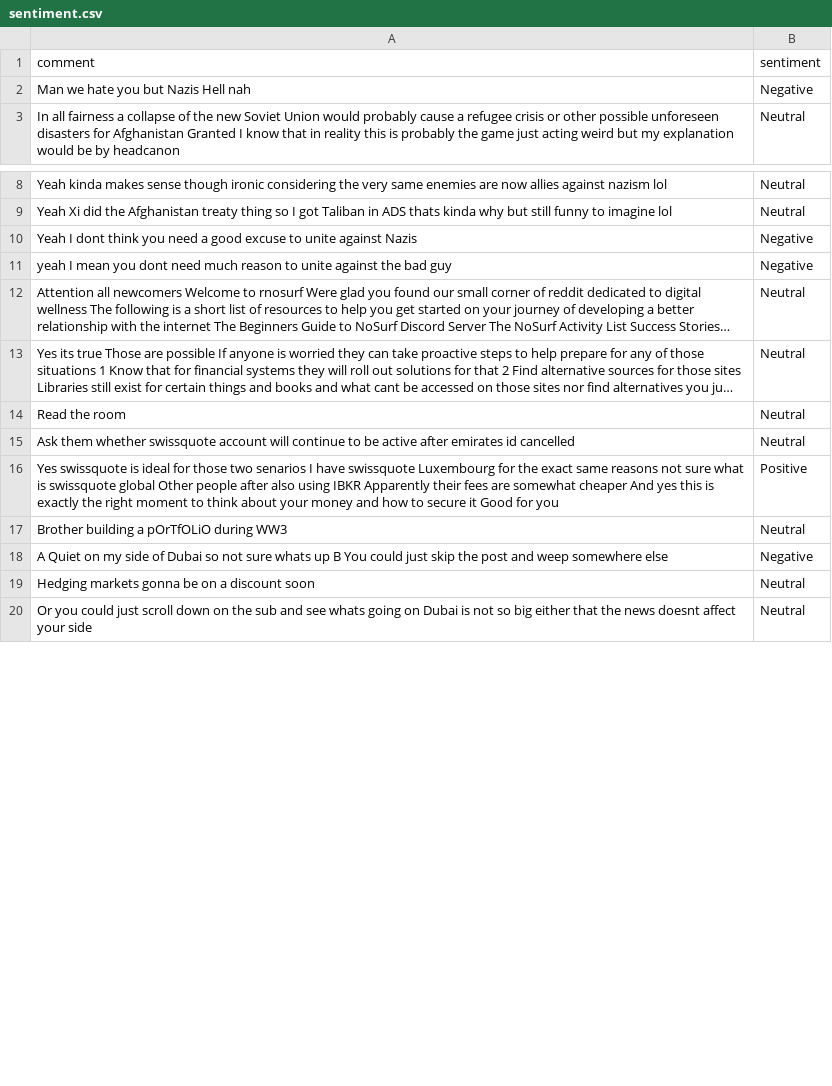
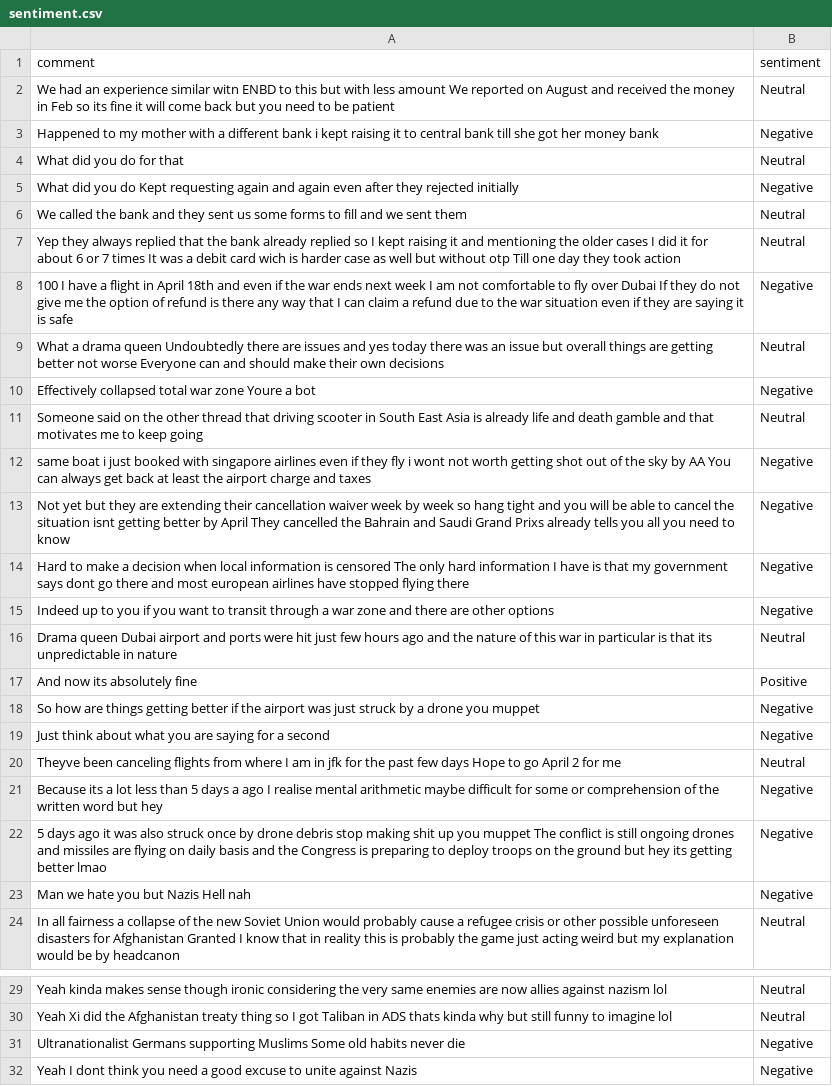
Before and after one commit to felixabraham670706/sentiment, a CSV file: sentiment.csv, drawn as a sheet; only a part is shown, gaps mark what is left out; the shorter side is filled out with more unchanged rows; long unchanged cells end in …; the diff covers the shown part only; the diff names each change by its address in the sheet, - before the commit and + after, or states it on an @@ line.

```diff
--- a/sentiment.csv
+++ b/sentiment.csv
+row 2: We had an experience similar witn ENBD to this but with less amount We reported on August and received the money in Feb so its fine it will come back but you need to be patient | Neutral
+row 3: Happened to my mother with a different bank i kept raising it to central bank till she got her money bank | Negative
+row 4: What did you do for that | Neutral
+row 5: What did you do Kept requesting again and again even after they rejected initially | Negative
+row 6: We called the bank and they sent us some forms to fill and we sent them | Neutral
+row 7: Yep they always replied that the bank already replied so I kept raising it and mentioning the older cases I did it for about 6 or 7 times It was a debit card wich is harder case as well but without otp Till one day they took action | Neutral
+row 8: 100 I have a flight in April 18th and even if the war ends next week I am not comfortable to fly over Dubai If they do not give me the option of refund is there any way that I can claim a refund due to the war situation even if they are saying it is safe | Negative
+row 9: What a drama queen Undoubtedly there are issues and yes today there was an issue but overall things are getting better not worse Everyone can and should make their own decisions | Neutral
+row 10: Effectively collapsed total war zone Youre a bot | Negative
+row 11: Someone said on the other thread that driving scooter in South East Asia is already life and death gamble and that motivates me to keep going | Neutral
+row 12: same boat i just booked with singapore airlines even if they fly i wont not worth getting shot out of the sky by AA You can always get back at least the airport charge and taxes | Negative
+row 13: Not yet but they are extending their cancellation waiver week by week so hang tight and you will be able to cancel the situation isnt getting better by April They cancelled the Bahrain and Saudi Grand Prixs already tells you all you need to know | Negative
+row 14: Hard to make a decision when local information is censored The only hard information I have is that my government says dont go there and most european airlines have stopped flying there | Negative
+row 15: Indeed up to you if you want to transit through a war zone and there are other options | Negative
+row 16: Drama queen Dubai airport and ports were hit just few hours ago and the nature of this war in particular is that its unpredictable in nature | Neutral
+row 17: And now its absolutely fine | Positive
+row 18: So how are things getting better if the airport was just struck by a drone you muppet | Negative
+row 19: Just think about what you are saying for a second | Negative
+row 20: Theyve been canceling flights from where I am in jfk for the past few days Hope to go April 2 for me | Neutral
+row 21: Because its a lot less than 5 days a ago I realise mental arithmetic maybe difficult for some or comprehension of the written word but hey | Negative
+row 22: 5 days ago it was also struck once by drone debris stop making shit up you muppet The conflict is still ongoing drones and missiles are flying on daily basis and the Congress is preparing to deploy troops on the ground but hey its getting better lmao | Negative
+row 31: Ultranationalist Germans supporting Muslims Some old habits never die | Negative
```
Also changed, not shown: 2 added rows, 7 removed rows, 1 moved row and 5 edited cells elsewhere in this file.
